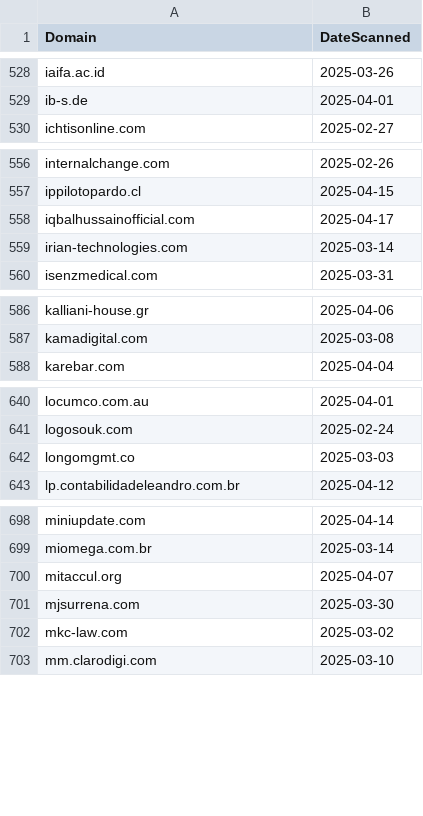
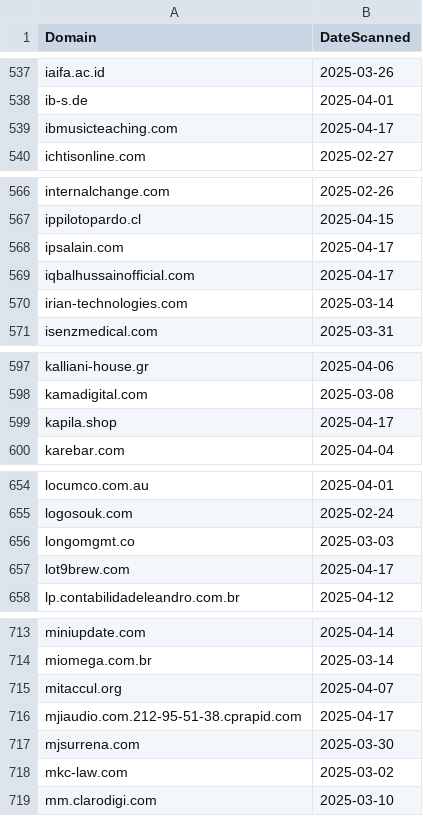
Before and after one commit to dbertho/ioc, a CSV file: clickfix_web3.csv, drawn as a sheet; only a part is shown, gaps mark what is left out; the diff covers the shown part only.

```diff
--- a/clickfix_web3.csv
+++ b/clickfix_web3.csv
@@ -529,2 +538,3 @@ iaifa.ac.id,2025-03-26
 ib-s.de,2025-04-01
+ibmusicteaching.com,2025-04-17
 ichtisonline.com,2025-02-27
@@ -557,2 +567,3 @@ internalchange.com,2025-02-26
 ippilotopardo.cl,2025-04-15
+ipsalain.com,2025-04-17
 iqbalhussainofficial.com,2025-04-17
@@ -587,2 +598,3 @@ kalliani-house.gr,2025-04-06
 kamadigital.com,2025-03-08
+kapila.shop,2025-04-17
 karebar.com,2025-04-04
@@ -642,2 +656,3 @@ logosouk.com,2025-02-24
 longomgmt.co,2025-03-03
+lot9brew.com,2025-04-17
 lp.contabilidadeleandro.com.br,2025-04-12
@@ -700,2 +715,3 @@ miomega.com.br,2025-03-14
 mitaccul.org,2025-04-07
+mjiaudio.com.212-95-51-38.cprapid.com,2025-04-17
 mjsurrena.com,2025-03-30
```
Also changed, not shown: 34 added rows elsewhere in this file.
